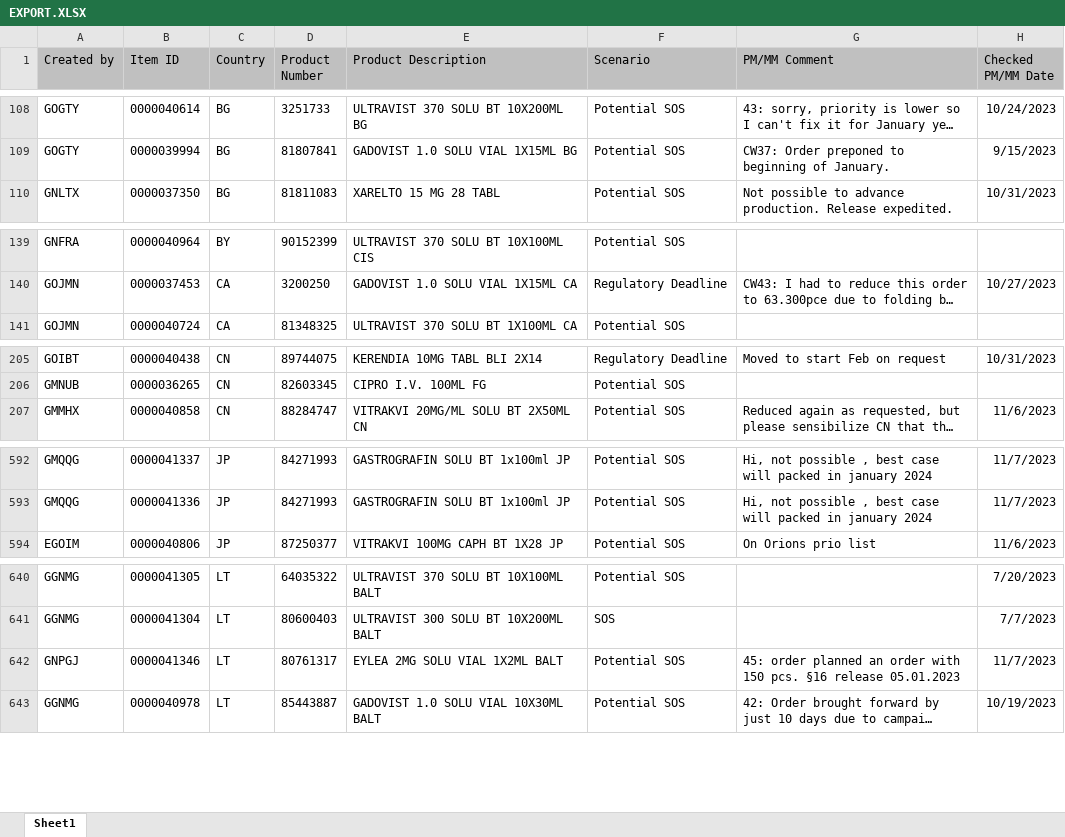
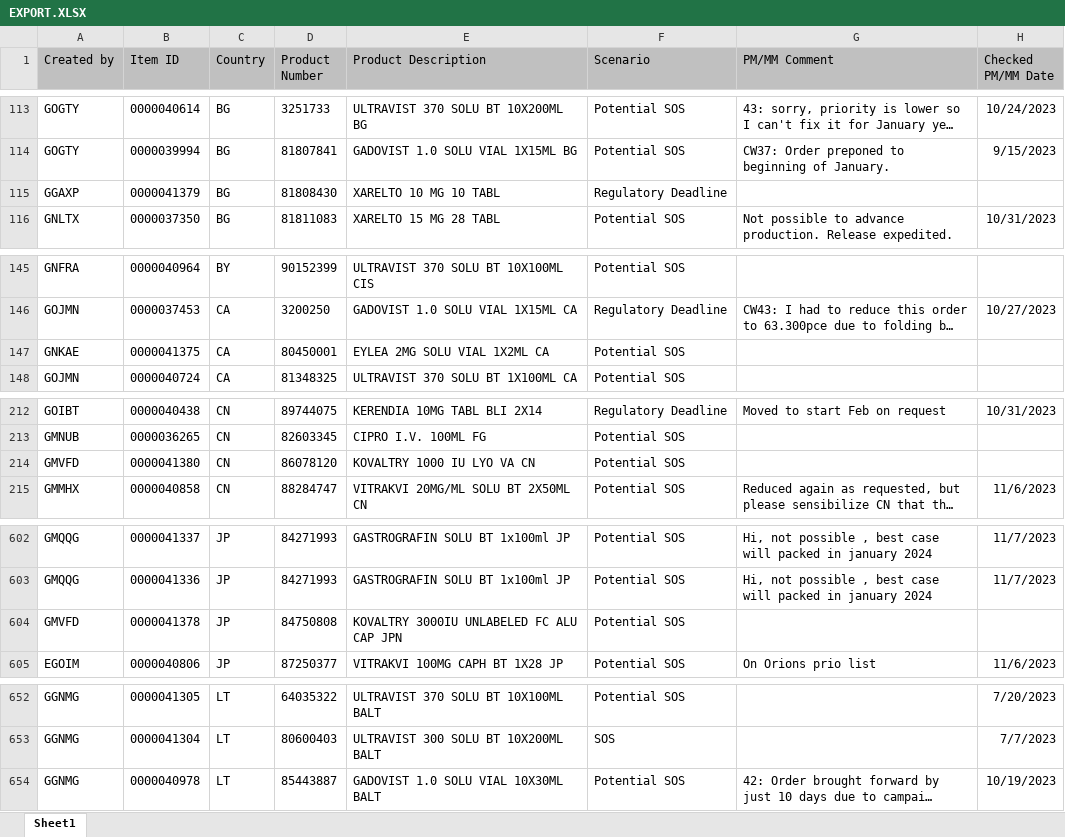
Before and after one commit to janphoenix/rct2, an Excel workbook: EXPORT.XLSX, sheet Sheet1, drawn as a sheet; only a part is shown, gaps mark what is left out; long unchanged cells end in …; values as stored, in another font and other column widths than the file's, no borders; removed rows and columns are numbered as before the commit, all else as after; the diff covers the shown part only; the diff names each change by its address in the sheet, - before the commit and + after, or states it on an @@ line.

```diff
--- a/EXPORT.XLSX (sheet Sheet1)
+++ b/EXPORT.XLSX (sheet Sheet1)
+row 115: GGAXP | 0000041379 | BG | 81808430 | XARELTO 10 MG 10 TABL | Regulatory Deadline
+row 147: GNKAE | 0000041375 | CA | 80450001 | EYLEA 2MG SOLU VIAL 1X2ML CA | Potential SOS
+row 214: GMVFD | 0000041380 | CN | 86078120 | KOVALTRY 1000 IU LYO VA CN | Potential SOS
+row 604: GMVFD | 0000041378 | JP | 84750808 | KOVALTRY 3000IU UNLABELED FC ALU CAP JPN | Potential SOS
-row 642: GNPGJ | 0000041346 | LT | 80761317 | EYLEA 2MG SOLU VIAL 1X2ML BALT | Potential SOS | 45: order planned an order with 150 pcs. §16 release 05.01.2023 | 11/7/2023
```
Also changed, not shown: 14 added rows, 2 removed rows and 31 edited cells elsewhere in this sheet.
